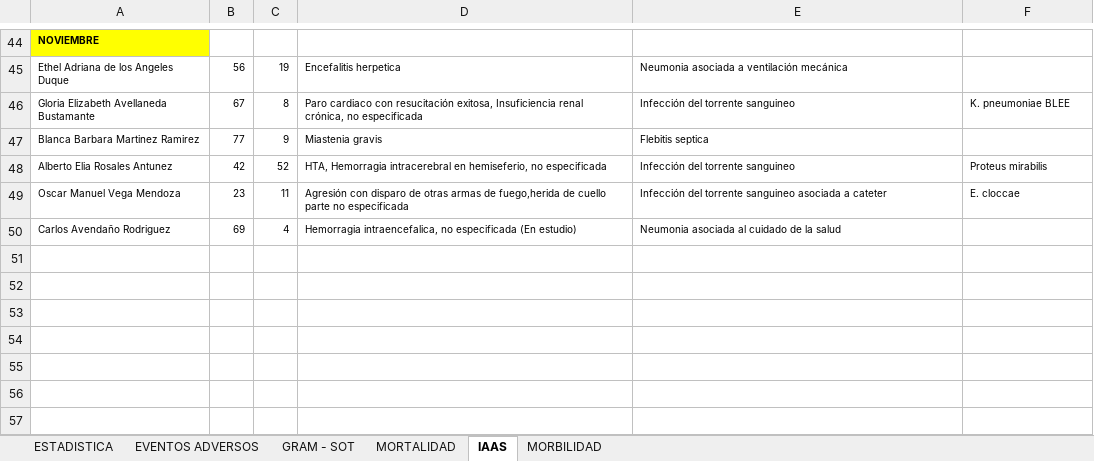
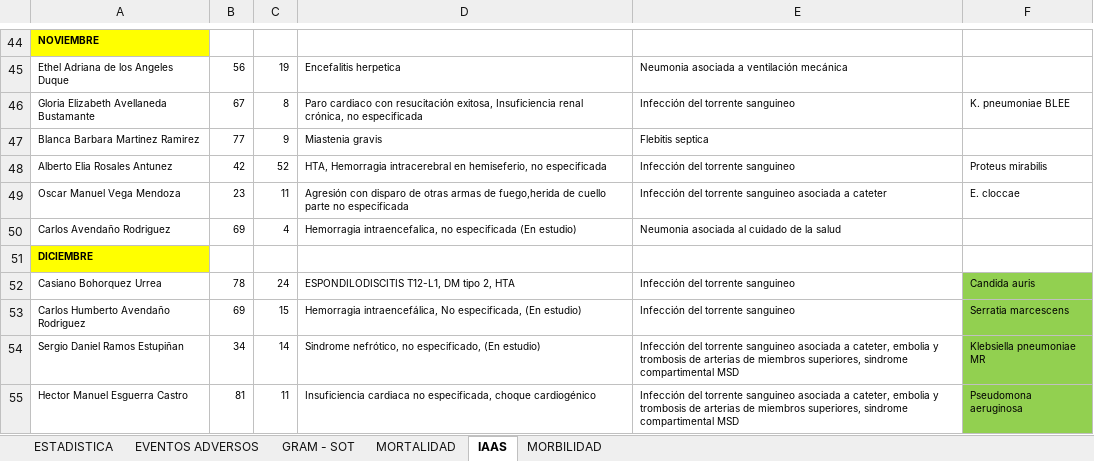
Before and after one commit to acamilox/Mis-Proyectos-Python, an Excel workbook: datos_iaas.xlsx, sheet IAAS, drawn as a sheet; only a part is shown, gaps mark what is left out; values as stored, in another font and other column widths than the file's, no borders; 1 other sheet too large or unreadable and not compared; the diff names each change by its address in the sheet, - before the commit and + after, or states it on an @@ line.

```diff
--- a/datos_iaas.xlsx (sheet IAAS)
+++ b/datos_iaas.xlsx (sheet IAAS)
+row 51: DICIEMBRE
+row 52: Casiano Bohorquez Urrea | 78 | 24 | ESPONDILODISCITIS T12-L1, DM tipo 2, HTA | Infección del torrente sanguineo | Candida auris
+row 53: Carlos Humberto Avendaño Rodriguez | 69 | 15 | Hemorragia intraencefálica, No especificada, (En estudio) | Infección del torrente sanguineo | Serratia marcescens
+row 54: Sergio Daniel Ramos Estupiñan | 34 | 14 | Sindrome nefrótico, no especificado, (En estudio) | Infección del torrente sanguineo asociada a cateter, embolia y trombosis de arterias de miembros superiores, sindrome compartimental MSD | Klebsiella pneumoniae MR
+row 55: Hector Manuel Esguerra Castro | 81 | 11 | Insuficiencia cardiaca no especificada, choque cardiogénico | Infección del torrente sanguineo asociada a cateter, embolia y trombosis de arterias de miembros superiores, sindrome compartimental MSD | Pseudomona aeruginosa
```
Also changed, not shown: sheet ESTADISTICA, sheet EVENTOS ADVERSOS, 2 other files.
